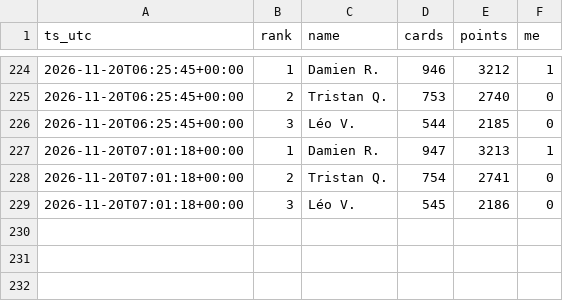
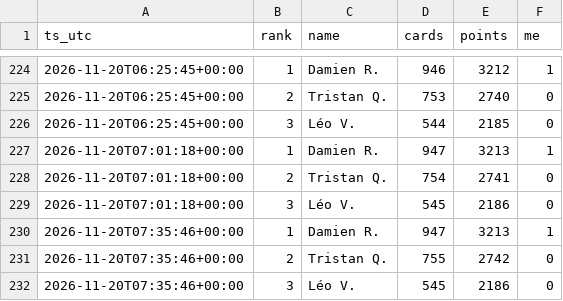
Before and after one commit to drispal/EM-bot, a CSV file: leaderboard.csv, drawn as a sheet; only a part is shown, gaps mark what is left out.

Commit message:
Leaderboard snapshot 2026-11-20 07:35 UTC

```diff
--- a/leaderboard.csv
+++ b/leaderboard.csv
@@ -229 +229,4 @@ ts_utc,rank,name,cards,points,me
 2026-11-20T07:01:18+00:00,3,Léo V.,545,2186,0
+2026-11-20T07:35:46+00:00,1,Damien R.,947,3213,1
+2026-11-20T07:35:46+00:00,2,Tristan Q.,755,2742,0
+2026-11-20T07:35:46+00:00,3,Léo V.,545,2186,0
```
Also changed, not shown: 1 other file.
